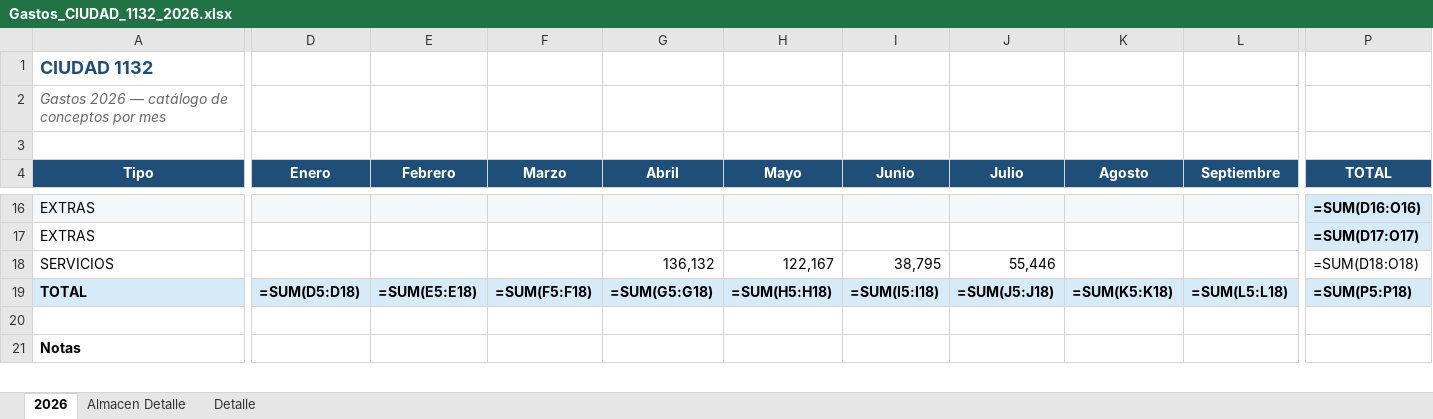
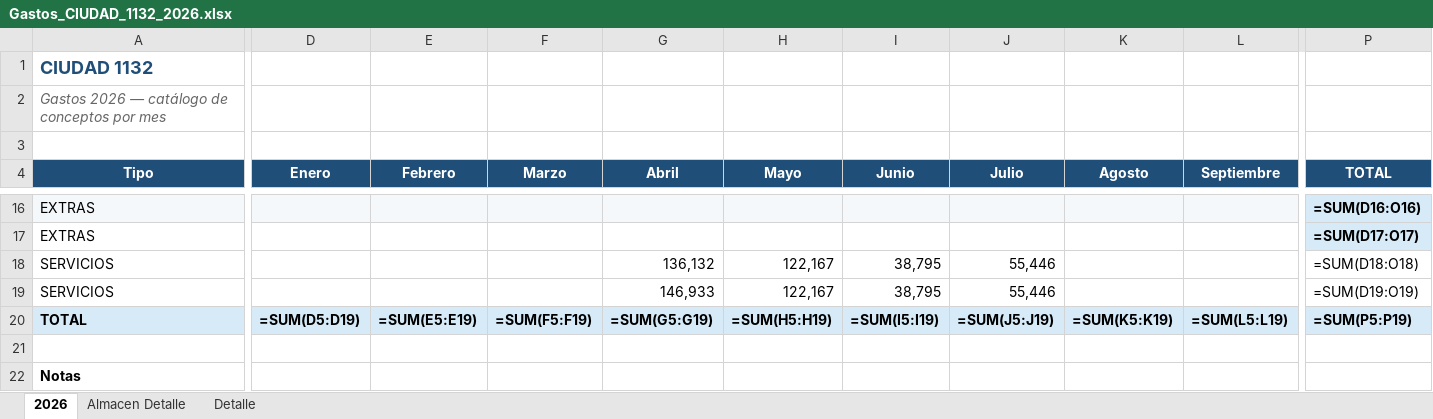
Before and after one commit to solzito148/budget, an Excel workbook: CIUDAD/Gastos_CIUDAD_1132_2026.xlsx, sheet 2026, drawn as a sheet; only a part is shown, gaps mark what is left out; values as stored, in another font and other column widths than the file's, no borders; formulas without a stored value are shown as written; addresses are those after the commit; rows hold the shown columns only; the diff covers the shown part only; the diff names each change by its address in the sheet, - before the commit and + after, or states it on an @@ line.

```diff
--- a/CIUDAD/Gastos_CIUDAD_1132_2026.xlsx (sheet 2026)
+++ b/CIUDAD/Gastos_CIUDAD_1132_2026.xlsx (sheet 2026)
+row 19: SERVICIOS |  |  |  | 146,933 | 122,167 | 38,795 | 55,446 |  |  | =SUM(D19:O19)
-D20 (Enero): =SUM(D5:D18)
+D20 (Enero): =SUM(D5:D19)
-E20 (Febrero): =SUM(E5:E18)
+E20 (Febrero): =SUM(E5:E19)
-F20 (Marzo): =SUM(F5:F18)
+F20 (Marzo): =SUM(F5:F19)
-G20 (Abril): =SUM(G5:G18)
+G20 (Abril): =SUM(G5:G19)
-H20 (Mayo): =SUM(H5:H18)
+H20 (Mayo): =SUM(H5:H19)
-I20 (Junio): =SUM(I5:I18)
+I20 (Junio): =SUM(I5:I19)
-J20 (Julio): =SUM(J5:J18)
+J20 (Julio): =SUM(J5:J19)
-K20 (Agosto): =SUM(K5:K18)
+K20 (Agosto): =SUM(K5:K19)
-L20 (Septiembre): =SUM(L5:L18)
+L20 (Septiembre): =SUM(L5:L19)
-P20 (TOTAL): =SUM(P5:P18)
+P20 (TOTAL): =SUM(P5:P19)
```
Also changed, not shown: 3 edited cells elsewhere in this sheet, sheet Almacen Detalle.
